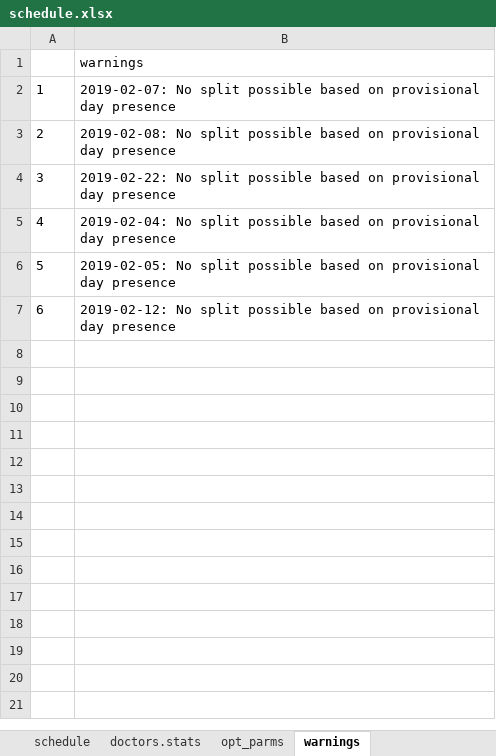
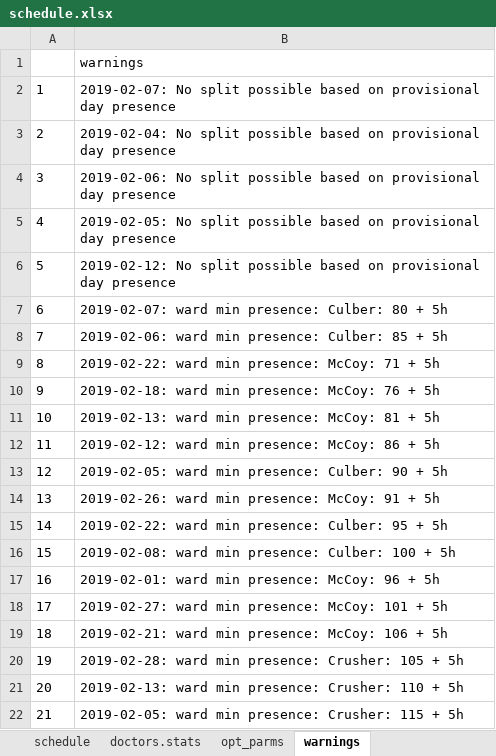
Before and after one commit to andbgr/doctor_scheduling, an Excel workbook: example/schedule.xlsx, sheet warnings, drawn as a sheet; only a part is shown; values as stored, in another font and other column widths than the file's, no borders; removed rows and columns are numbered as before the commit, all else as after; the diff covers the shown part only; the diff names each change by its address in the sheet, - before the commit and + after, or states it on an @@ line.

Commit message:
added keep_weekends_apart variable, split example script in 2 parts

```diff
--- a/example/schedule.xlsx (sheet warnings)
+++ b/example/schedule.xlsx (sheet warnings)
-row 3: 2 | 2019-02-08: No split possible based on provisional day presence
-row 4: 3 | 2019-02-22: No split possible based on provisional day presence
@@ column A renumbered between rows 3 and 6 @@
+row 4: 3 | 2019-02-06: No split possible based on provisional day presence
+row 7: 6 | 2019-02-07: ward min presence: Culber: 80 + 5h
+row 8: 7 | 2019-02-06: ward min presence: Culber: 85 + 5h
+row 9: 8 | 2019-02-22: ward min presence: McCoy: 71 + 5h
+row 10: 9 | 2019-02-18: ward min presence: McCoy: 76 + 5h
+row 11: 10 | 2019-02-13: ward min presence: McCoy: 81 + 5h
+row 12: 11 | 2019-02-12: ward min presence: McCoy: 86 + 5h
+row 13: 12 | 2019-02-05: ward min presence: Culber: 90 + 5h
+row 14: 13 | 2019-02-26: ward min presence: McCoy: 91 + 5h
+row 15: 14 | 2019-02-22: ward min presence: Culber: 95 + 5h
+row 16: 15 | 2019-02-08: ward min presence: Culber: 100 + 5h
+row 17: 16 | 2019-02-01: ward min presence: McCoy: 96 + 5h
+row 18: 17 | 2019-02-27: ward min presence: McCoy: 101 + 5h
+row 19: 18 | 2019-02-21: ward min presence: McCoy: 106 + 5h
+row 20: 19 | 2019-02-28: ward min presence: Crusher: 105 + 5h
+row 21: 20 | 2019-02-13: ward min presence: Crusher: 110 + 5h
+row 22: 21 | 2019-02-05: ward min presence: Crusher: 115 + 5h
```
Also changed, not shown: 90 added rows elsewhere in this sheet, sheet schedule, sheet doctors.stats, sheet opt_parms, example/doctors.xlsx, 4 other files.
